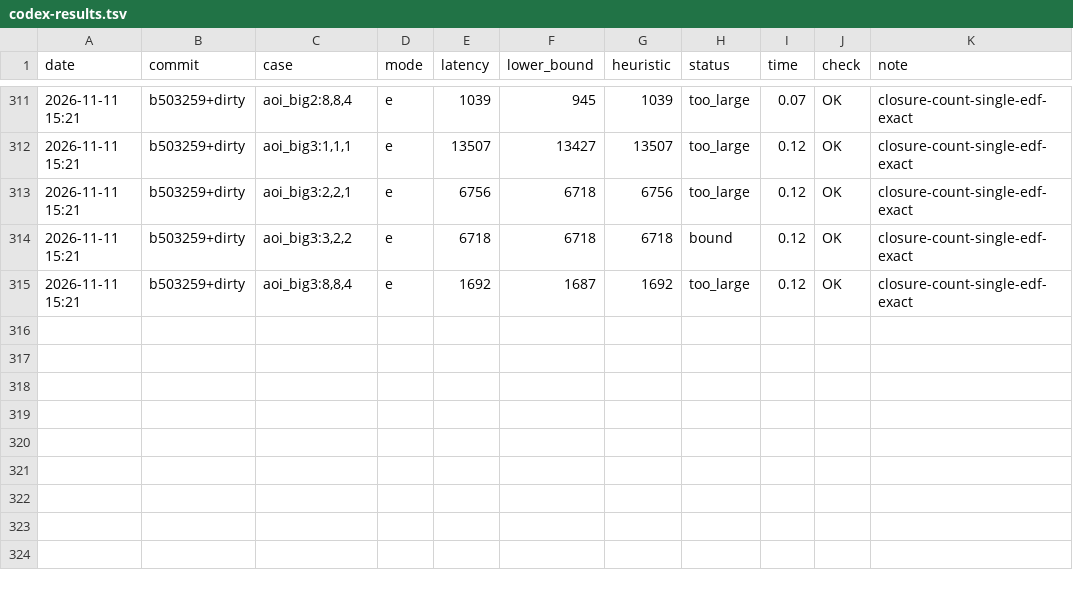
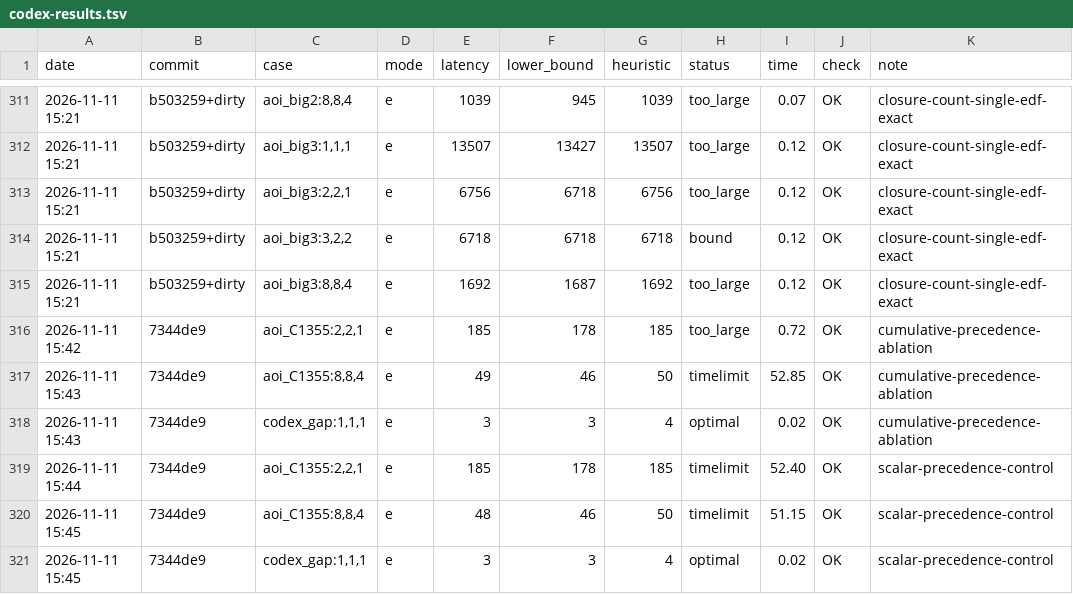
Before and after one commit to co0okie/NTUST_Computer-Aided-Design-for-VLSI-System_Project4, a TSV file: notes/codex-results.tsv, drawn as a sheet; only a part is shown, gaps mark what is left out; the diff names each change by its address in the sheet, - before the commit and + after, or states it on an @@ line.

Commit message:
Close cumulative-prefix ablation with verified results and pinned provenance

```diff
--- a/notes/codex-results.tsv
+++ b/notes/codex-results.tsv
+row 316: 2026-11-11 15:42 | 7344de9 | aoi_C1355:2,2,1 | e | 185 | 178 | 185 | too_large | 0.72 | OK | cumulative-precedence-ablation
+row 317: 2026-11-11 15:43 | 7344de9 | aoi_C1355:8,8,4 | e | 49 | 46 | 50 | timelimit | 52.85 | OK | cumulative-precedence-ablation
+row 318: 2026-11-11 15:43 | 7344de9 | codex_gap:1,1,1 | e | 3 | 3 | 4 | optimal | 0.02 | OK | cumulative-precedence-ablation
+row 319: 2026-11-11 15:44 | 7344de9 | aoi_C1355:2,2,1 | e | 185 | 178 | 185 | timelimit | 52.40 | OK | scalar-precedence-control
+row 320: 2026-11-11 15:45 | 7344de9 | aoi_C1355:8,8,4 | e | 48 | 46 | 50 | timelimit | 51.15 | OK | scalar-precedence-control
+row 321: 2026-11-11 15:45 | 7344de9 | codex_gap:1,1,1 | e | 3 | 3 | 4 | optimal | 0.02 | OK | scalar-precedence-control
```
Also changed, not shown: 5 other files.
